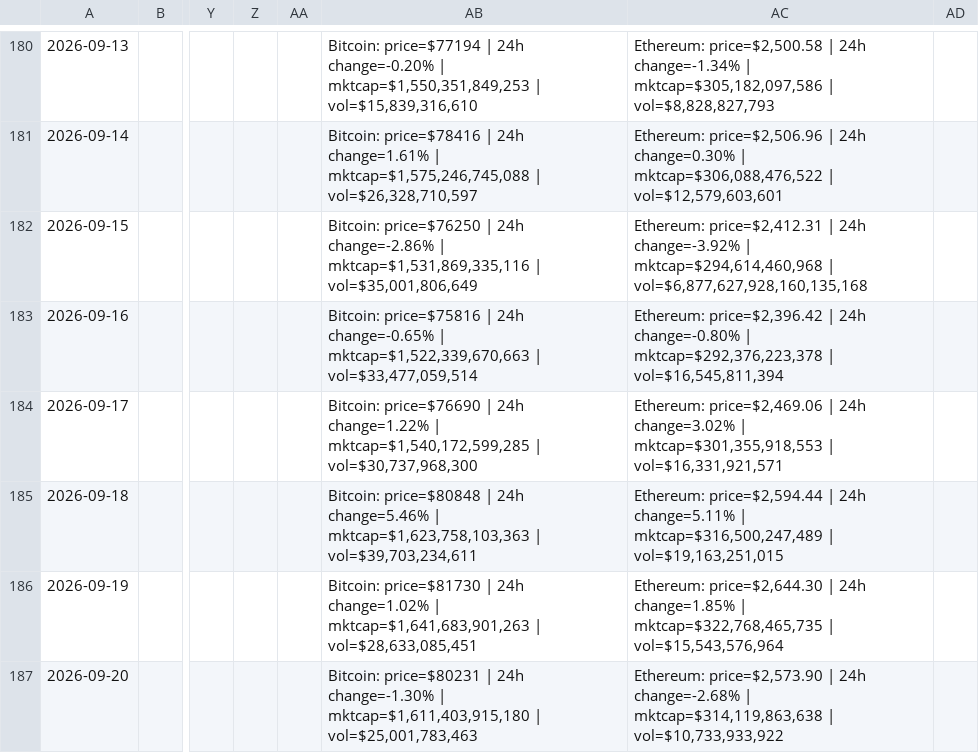
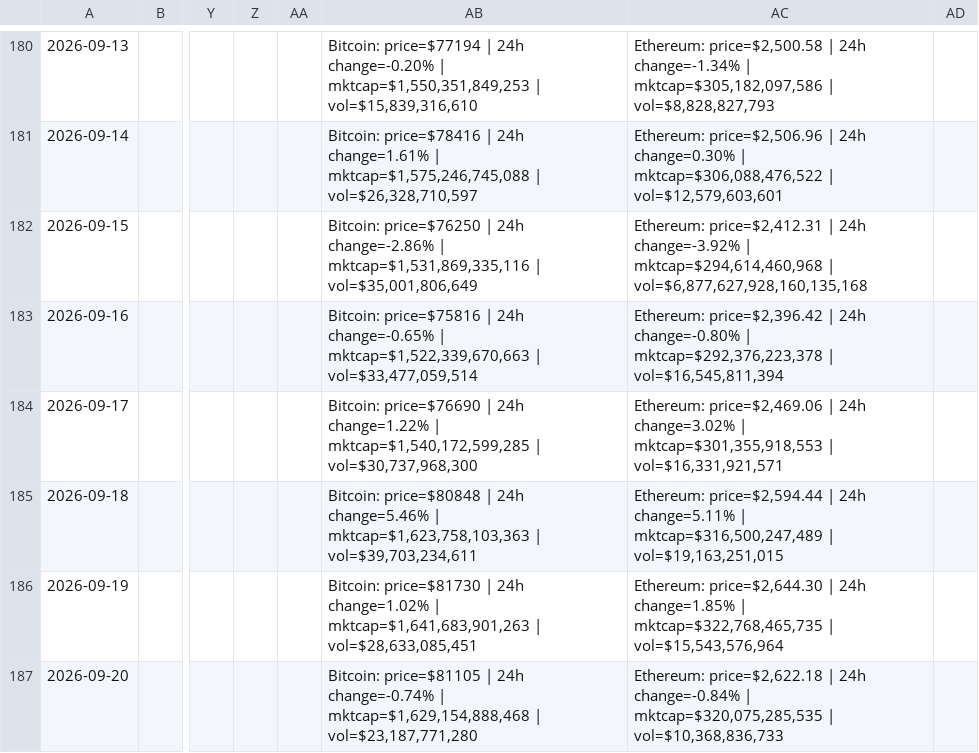
Before and after one commit to Mike7205/General_F2, a CSV file: data/coingecko_bucket.csv, drawn as a sheet; only a part is shown, gaps mark what is left out; the diff names each change by its address in the sheet, - before the commit and + after, or states it on an @@ line.

```diff
--- a/data/coingecko_bucket.csv
+++ b/data/coingecko_bucket.csv
-AB187: Bitcoin: price=$80231 | 24h change=-1.30% | mktcap=$1,611,403,915,180 | vol=$25,001,783,463
+AB187: Bitcoin: price=$81105 | 24h change=-0.74% | mktcap=$1,629,154,888,468 | vol=$23,187,771,280
-AC187: Ethereum: price=$2,573.90 | 24h change=-2.68% | mktcap=$314,119,863,638 | vol=$10,733,933,922
+AC187: Ethereum: price=$2,622.18 | 24h change=-0.84% | mktcap=$320,075,285,535 | vol=$10,368,836,733
```
Also changed, not shown: 1 other file.
